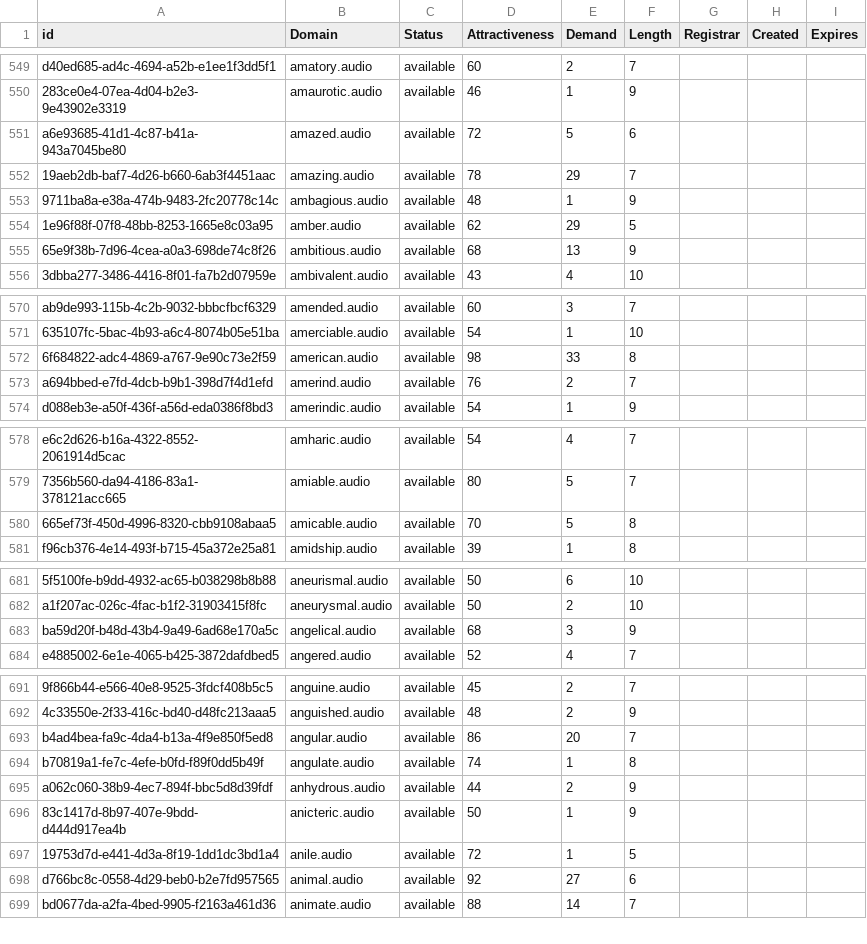
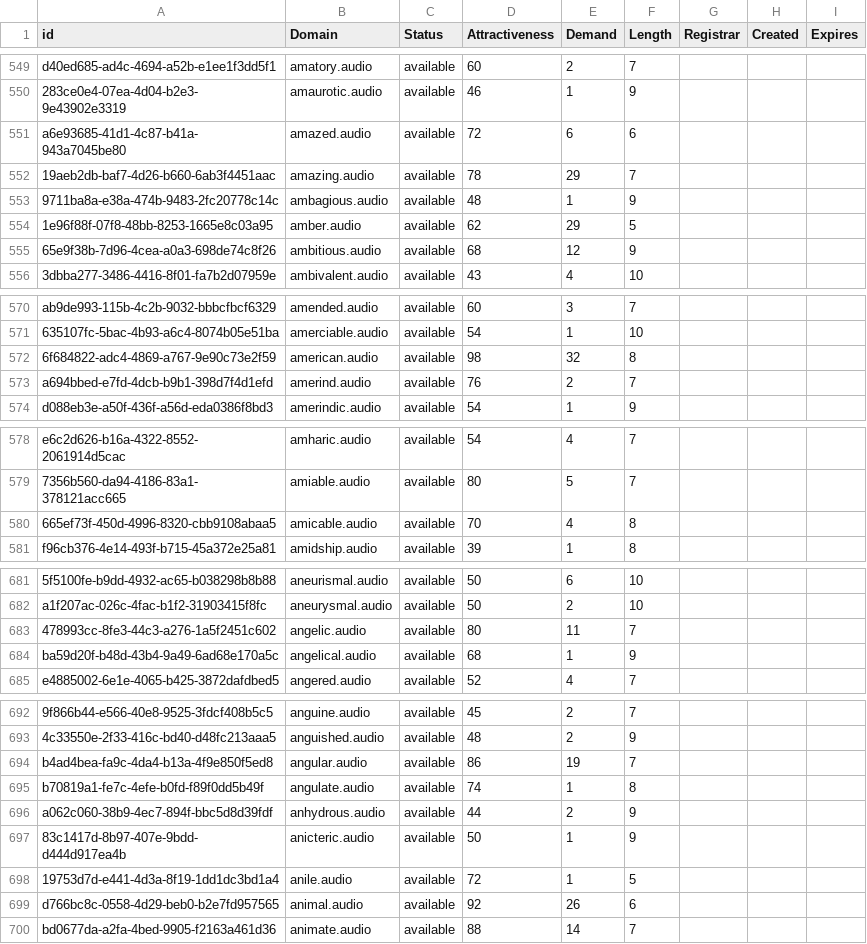
Before and after one commit to UniqueDomains/audio-oneword-domains, a CSV file: audio.csv, drawn as a sheet; only a part is shown, gaps mark what is left out; addresses are those after the commit; the diff covers the shown part only; the diff names each change by its address in the sheet, - before the commit and + after, or states it on an @@ line.

Commit message:
Domains update

```diff
--- a/audio.csv
+++ b/audio.csv
-E551 (Demand): 5
+E551 (Demand): 6
-E555 (Demand): 13
+E555 (Demand): 12
-E572 (Demand): 33
+E572 (Demand): 32
-E580 (Demand): 5
+E580 (Demand): 4
+row 683: 478993cc-8fe3-44c3-a276-1a5f2451c602 | angelic.audio | available | 80 | 11 | 7
-E684 (Demand): 3
+E684 (Demand): 1
-E694 (Demand): 20
+E694 (Demand): 19
-E699 (Demand): 27
+E699 (Demand): 26
```
Also changed, not shown: 12 edited cells elsewhere in this file, 2 other files.
